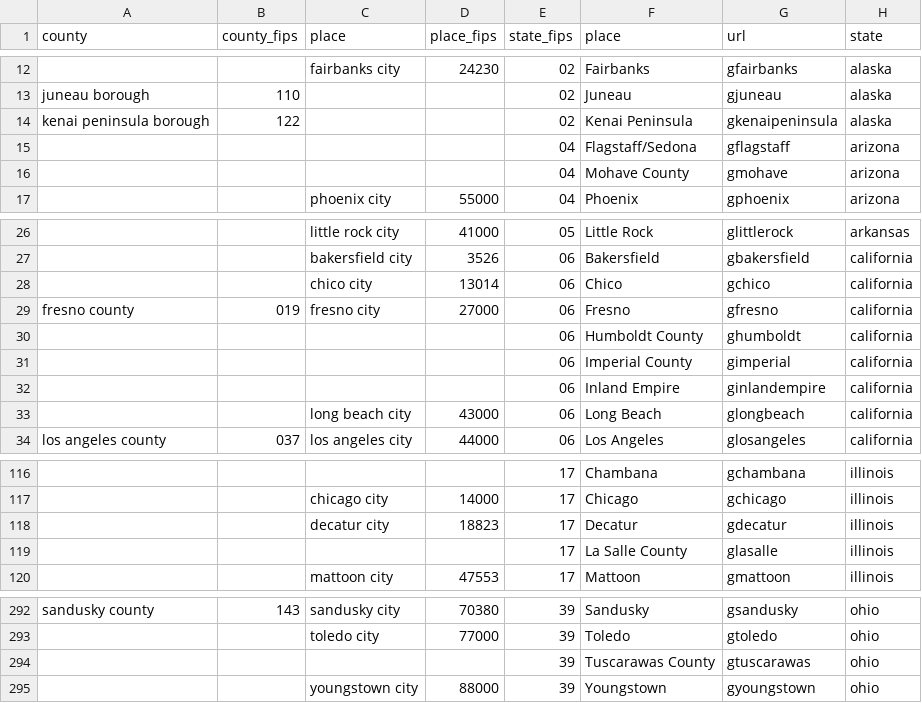
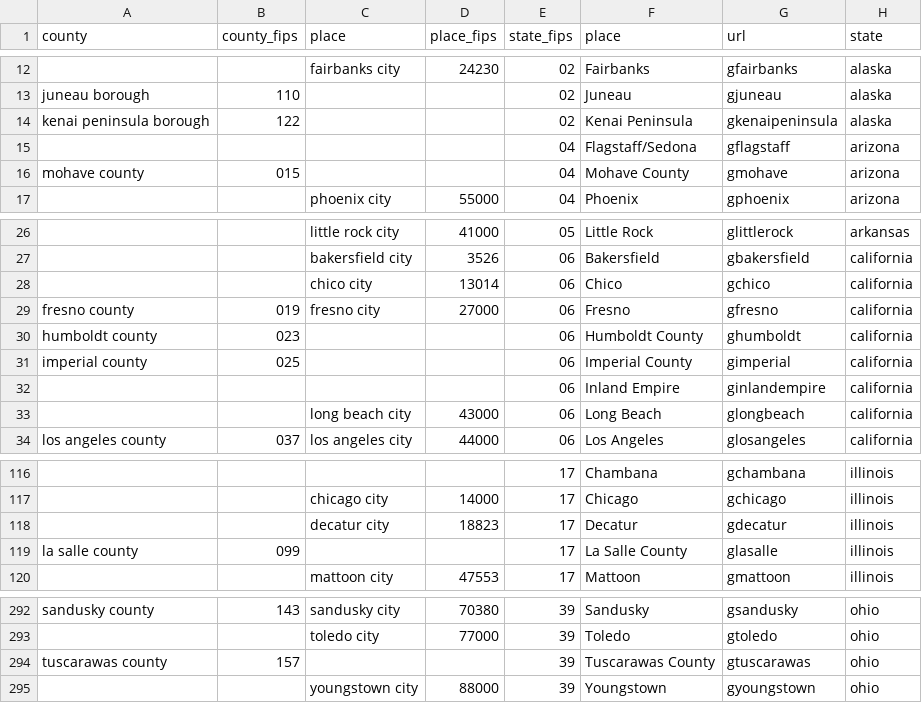
Before and after one commit to giantoak/memex_ad_features, a CSV file: data/locations_resolved.csv, drawn as a sheet; only a part is shown, gaps mark what is left out; the diff names each change by its address in the sheet, - before the commit and + after, or states it on an @@ line.

Commit message:
county suffix

```diff
--- a/data/locations_resolved.csv
+++ b/data/locations_resolved.csv
-A16 (county): (empty)
+A16 (county): mohave county
-B16 (county_fips): (empty)
+B16 (county_fips): 015
-A30 (county): (empty)
+A30 (county): humboldt county
-B30 (county_fips): (empty)
+B30 (county_fips): 023
-A31 (county): (empty)
+A31 (county): imperial county
-B31 (county_fips): (empty)
+B31 (county_fips): 025
-A119 (county): (empty)
+A119 (county): la salle county
-B119 (county_fips): (empty)
+B119 (county_fips): 099
-A294 (county): (empty)
+A294 (county): tuscarawas county
-B294 (county_fips): (empty)
+B294 (county_fips): 157
```
Also changed, not shown: 2 other files.
